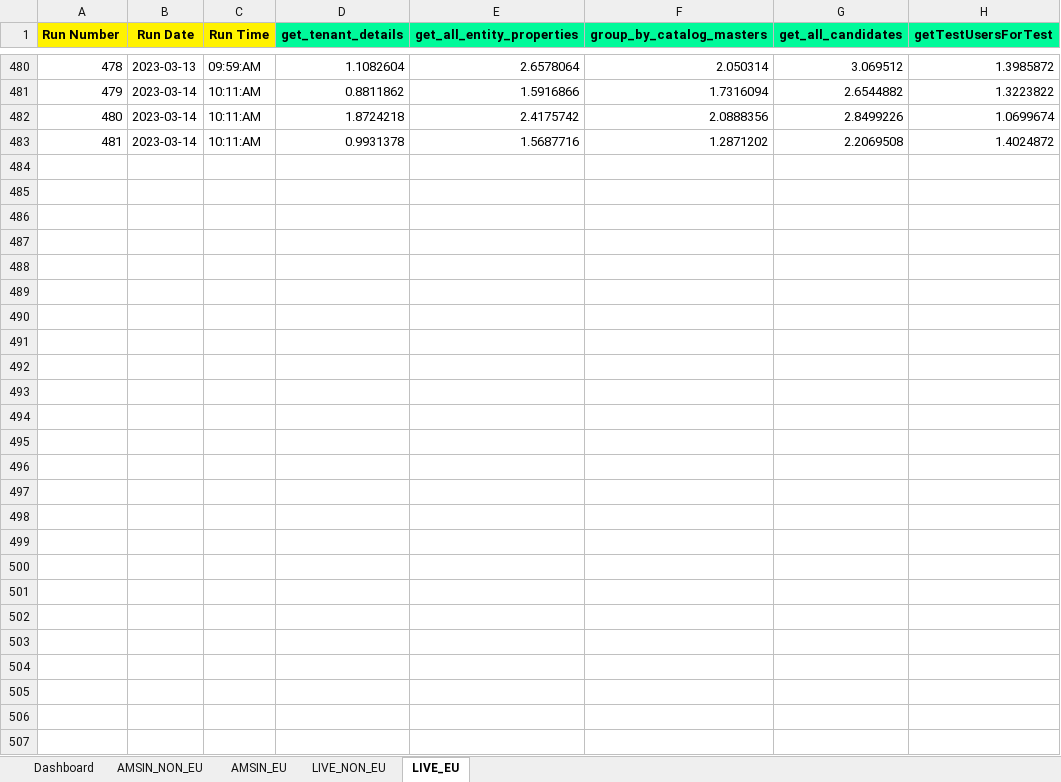
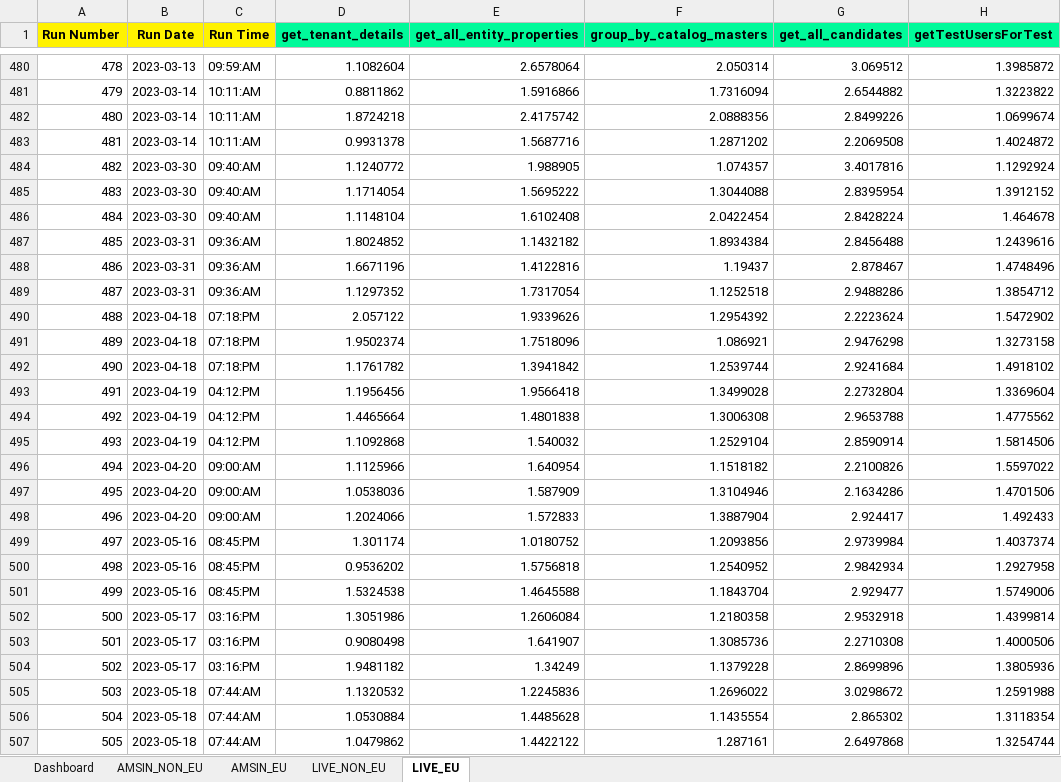
Before and after one commit to Vinod-E/API-Automation, an Excel workbook: Output Data/Crpo/Common_folder/API_Performance_Chart_Report.xlsx, sheet LIVE_EU, drawn as a sheet; only a part is shown, gaps mark what is left out; values as stored, in another font and other column widths than the file's, no borders; the diff names each change by its address in the sheet, - before the commit and + after, or states it on an @@ line.

```diff
--- a/Output Data/Crpo/Common_folder/API_Performance_Chart_Report.xlsx (sheet LIVE_EU)
+++ b/Output Data/Crpo/Common_folder/API_Performance_Chart_Report.xlsx (sheet LIVE_EU)
+row 484: 482 | 2023-03-30 | 09:40:AM | 1.1240772 | 1.988905 | 1.074357 | 3.4017816 | 1.1292924
+row 485: 483 | 2023-03-30 | 09:40:AM | 1.1714054 | 1.5695222 | 1.3044088 | 2.8395954 | 1.3912152
+row 486: 484 | 2023-03-30 | 09:40:AM | 1.1148104 | 1.6102408 | 2.0422454 | 2.8428224 | 1.464678
+row 487: 485 | 2023-03-31 | 09:36:AM | 1.8024852 | 1.1432182 | 1.8934384 | 2.8456488 | 1.2439616
+row 488: 486 | 2023-03-31 | 09:36:AM | 1.6671196 | 1.4122816 | 1.19437 | 2.878467 | 1.4748496
+row 489: 487 | 2023-03-31 | 09:36:AM | 1.1297352 | 1.7317054 | 1.1252518 | 2.9488286 | 1.3854712
+row 490: 488 | 2023-04-18 | 07:18:PM | 2.057122 | 1.9339626 | 1.2954392 | 2.2223624 | 1.5472902
+row 491: 489 | 2023-04-18 | 07:18:PM | 1.9502374 | 1.7518096 | 1.086921 | 2.9476298 | 1.3273158
+row 492: 490 | 2023-04-18 | 07:18:PM | 1.1761782 | 1.3941842 | 1.2539744 | 2.9241684 | 1.4918102
+row 493: 491 | 2023-04-19 | 04:12:PM | 1.1956456 | 1.9566418 | 1.3499028 | 2.2732804 | 1.3369604
+row 494: 492 | 2023-04-19 | 04:12:PM | 1.4465664 | 1.4801838 | 1.3006308 | 2.9653788 | 1.4775562
+row 495: 493 | 2023-04-19 | 04:12:PM | 1.1092868 | 1.540032 | 1.2529104 | 2.8590914 | 1.5814506
+row 496: 494 | 2023-04-20 | 09:00:AM | 1.1125966 | 1.640954 | 1.1518182 | 2.2100826 | 1.5597022
+row 497: 495 | 2023-04-20 | 09:00:AM | 1.0538036 | 1.587909 | 1.3104946 | 2.1634286 | 1.4701506
+row 498: 496 | 2023-04-20 | 09:00:AM | 1.2024066 | 1.572833 | 1.3887904 | 2.924417 | 1.492433
+row 499: 497 | 2023-05-16 | 08:45:PM | 1.301174 | 1.0180752 | 1.2093856 | 2.9739984 | 1.4037374
+row 500: 498 | 2023-05-16 | 08:45:PM | 0.9536202 | 1.5756818 | 1.2540952 | 2.9842934 | 1.2927958
+row 501: 499 | 2023-05-16 | 08:45:PM | 1.5324538 | 1.4645588 | 1.1843704 | 2.929477 | 1.5749006
+row 502: 500 | 2023-05-17 | 03:16:PM | 1.3051986 | 1.2606084 | 1.2180358 | 2.9532918 | 1.4399814
+row 503: 501 | 2023-05-17 | 03:16:PM | 0.9080498 | 1.641907 | 1.3085736 | 2.2710308 | 1.4000506
+row 504: 502 | 2023-05-17 | 03:16:PM | 1.9481182 | 1.34249 | 1.1379228 | 2.8699896 | 1.3805936
+row 505: 503 | 2023-05-18 | 07:44:AM | 1.1320532 | 1.2245836 | 1.2696022 | 3.0298672 | 1.2591988
+row 506: 504 | 2023-05-18 | 07:44:AM | 1.0530884 | 1.4485628 | 1.1435554 | 2.865302 | 1.3118354
+row 507: 505 | 2023-05-18 | 07:44:AM | 1.0479862 | 1.4422122 | 1.287161 | 2.6497868 | 1.3254744
```
Also changed, not shown: sheet AMSIN_NON_EU, sheet AMSIN_EU, sheet LIVE_NON_EU, sheet Dashboard, charts or pictures, Output Data/Crpo/Common_folder/Performance/Performance_testing.xlsx, Output Data/Crpo/Common_folder/Performance/chart_analysis.xlsx, 53 other files.
